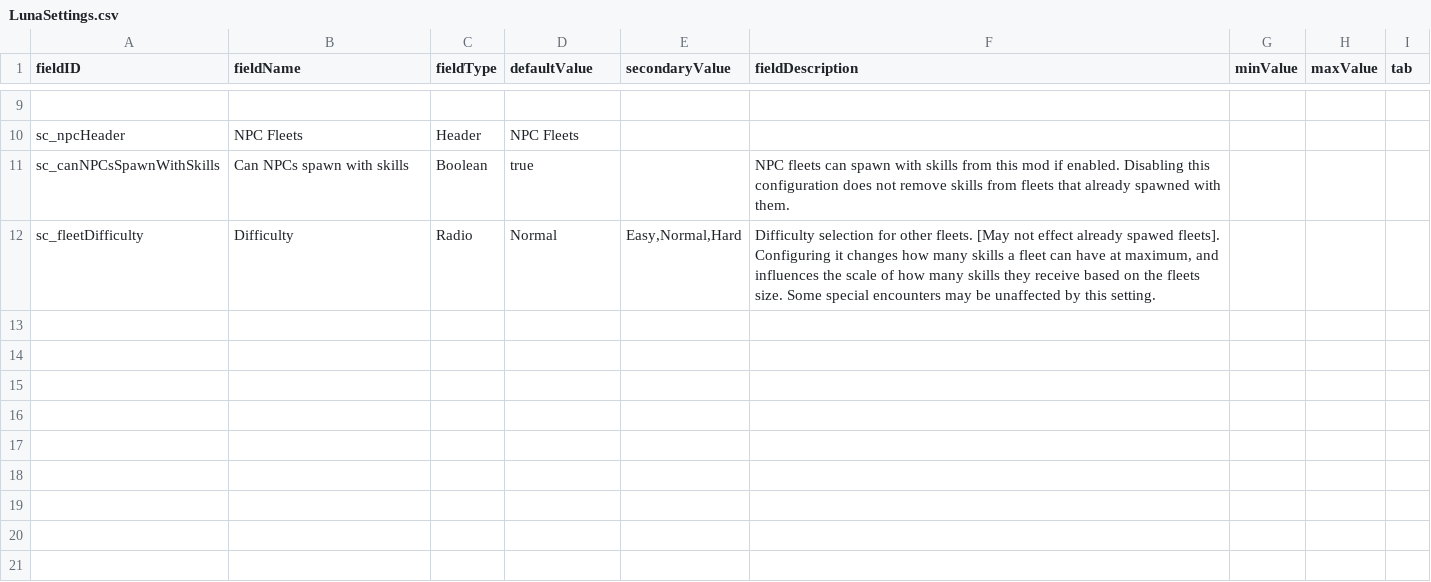
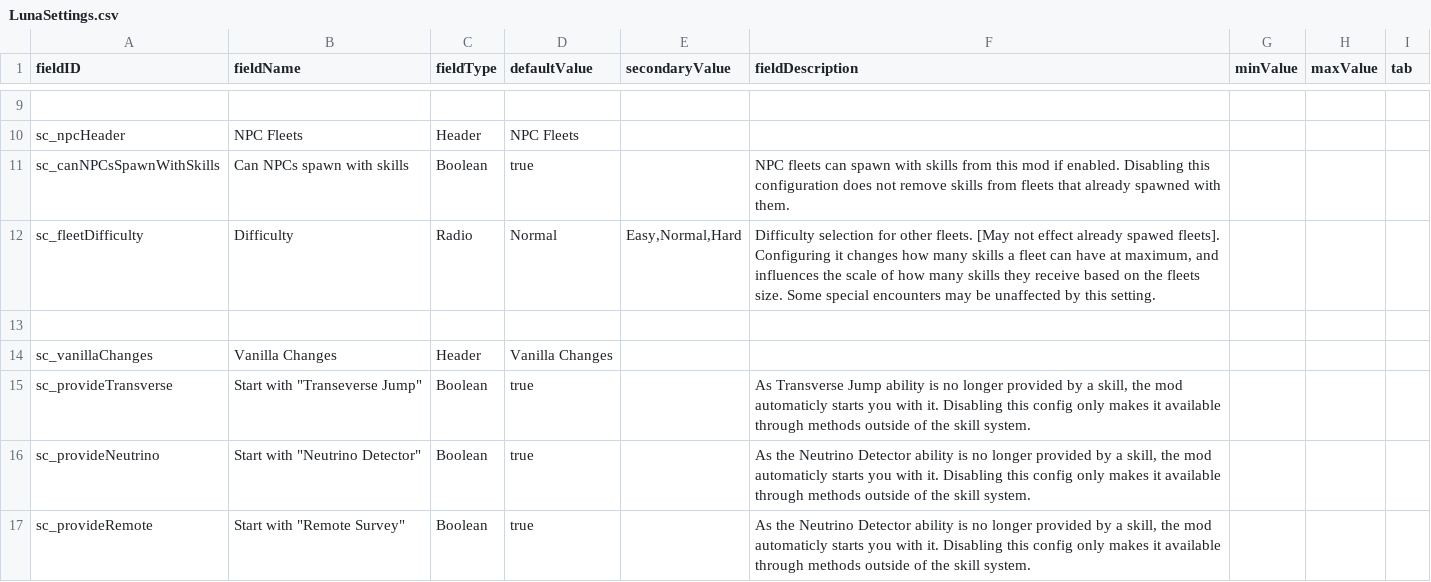
Before and after one commit to Lukas22041/SecondInCommand, a CSV file: data/config/LunaSettings.csv, drawn as a sheet; only a part is shown, gaps mark what is left out.

```diff
--- a/data/config/LunaSettings.csv
+++ b/data/config/LunaSettings.csv
@@ -12 +12,6 @@ sc_canNPCsSpawnWithSkills,Can NPCs spawn with skills,Boolean,true,,NPC fleets ca
 sc_fleetDifficulty,Difficulty,Radio,Normal,"Easy,Normal,Hard","Difficulty selection for other fleets. [May not effect already spawed fleets]. Configuring it changes how many skills a fleet can have at maximum, and influences the scale of how many skills they receive based on the fleets size. Some special encounters may be unaffected by this setting.",,,
+,,,,,,,,
+sc_vanillaChanges,Vanilla Changes,Header,Vanilla Changes,,,,,
+sc_provideTransverse,"Start with ""Transeverse Jump""",Boolean,true,,"As Transverse Jump ability is no longer provided by a skill, the mod automaticly starts you with it. Disabling this config only makes it available through methods outside of the skill system. ",,,
+sc_provideNeutrino,"Start with ""Neutrino Detector""",Boolean,true,,"As the Neutrino Detector ability is no longer provided by a skill, the mod automaticly starts you with it. Disabling this config only makes it available through methods outside of the skill system.",,,
+sc_provideRemote,"Start with ""Remote Survey""",Boolean,true,,"As the Neutrino Detector ability is no longer provided by a skill, the mod automaticly starts you with it. Disabling this config only makes it available through methods outside of the skill system.",,,
```
Also changed, not shown: data/config/secondInCommand/SCSkills.csv, 8 other files.
